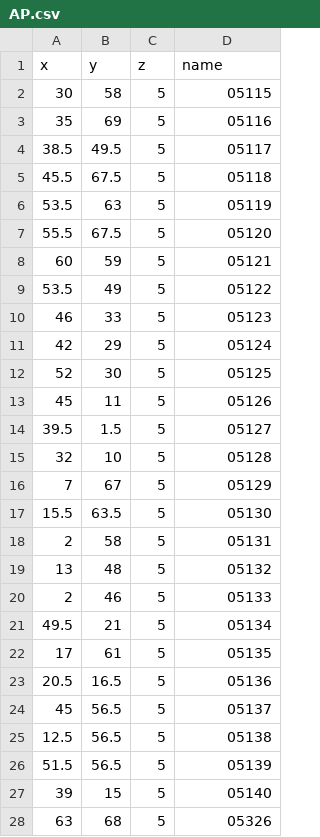
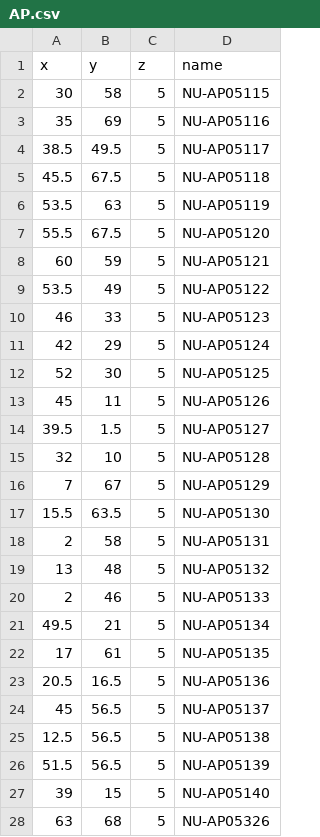
Before and after one commit to n-mate11/wifi-rssi-model, a CSV file: data/AP.csv, drawn as a sheet; only a part is shown; the diff covers the shown part only.

Commit message:
Change AP names and sort experiment dataframe

```diff
--- a/data/AP.csv
+++ b/data/AP.csv
@@ -1,28 +1,28 @@
 x,y,z,name
-30,58,5,05115
-35,69,5,05116
-38.5,49.5,5,05117
-45.5,67.5,5,05118
-53.5,63,5,05119
-55.5,67.5,5,05120
-60,59,5,05121
-53.5,49,5,05122
-46,33,5,05123
-42,29,5,05124
-52,30,5,05125
-45,11,5,05126
-39.5,1.5,5,05127
-32,10,5,05128
-7,67,5,05129
-15.5,63.5,5,05130
-2,58,5,05131
-13,48,5,05132
-2,46,5,05133
-49.5,21,5,05134
-17,61,5,05135
-20.5,16.5,5,05136
-45,56.5,5,05137
-12.5,56.5,5,05138
-51.5,56.5,5,05139
-39,15,5,05140
-63,68,5,05326
+30,58,5,NU-AP05115
+35,69,5,NU-AP05116
+38.5,49.5,5,NU-AP05117
+45.5,67.5,5,NU-AP05118
+53.5,63,5,NU-AP05119
+55.5,67.5,5,NU-AP05120
+60,59,5,NU-AP05121
+53.5,49,5,NU-AP05122
+46,33,5,NU-AP05123
+42,29,5,NU-AP05124
+52,30,5,NU-AP05125
+45,11,5,NU-AP05126
+39.5,1.5,5,NU-AP05127
+32,10,5,NU-AP05128
+7,67,5,NU-AP05129
+15.5,63.5,5,NU-AP05130
+2,58,5,NU-AP05131
+13,48,5,NU-AP05132
+2,46,5,NU-AP05133
+49.5,21,5,NU-AP05134
+17,61,5,NU-AP05135
+20.5,16.5,5,NU-AP05136
+45,56.5,5,NU-AP05137
+12.5,56.5,5,NU-AP05138
+51.5,56.5,5,NU-AP05139
+39,15,5,NU-AP05140
+63,68,5,NU-AP05326
```
Also changed, not shown: 36 edited cells elsewhere in this file, 1 other file.
